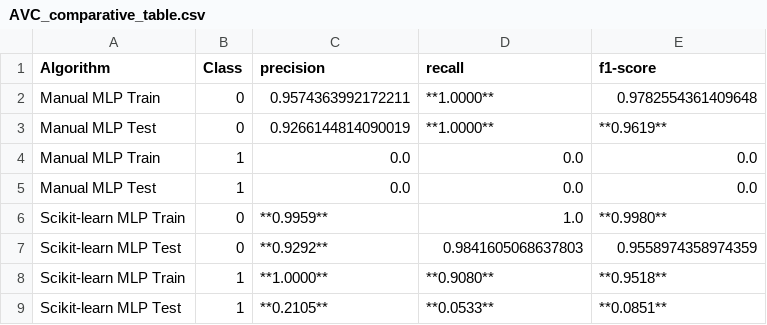
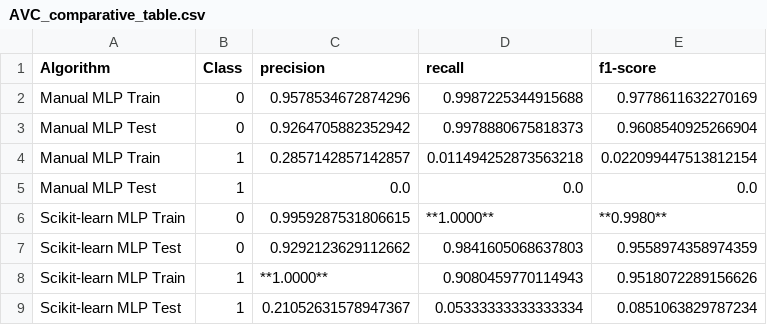
Before and after one commit to Dragomir1401/ML-SALARY-HEALTH, a CSV file: output/AVC_comparative_table.csv, drawn as a sheet.

Commit message:
better final table

```diff
--- a/output/AVC_comparative_table.csv
+++ b/output/AVC_comparative_table.csv
@@ -1,9 +1,9 @@
 Algorithm,Class,precision,recall,f1-score
-Manual MLP Train,0,0.9574363992172211,**1.0000**,0.9782554361409648
-Manual MLP Test,0,0.9266144814090019,**1.0000**,**0.9619**
-Manual MLP Train,1,0.0,0.0,0.0
+Manual MLP Train,0,0.9578534672874296,0.9987225344915688,0.9778611632270169
+Manual MLP Test,0,0.9264705882352942,0.9978880675818373,0.9608540925266904
+Manual MLP Train,1,0.2857142857142857,0.011494252873563218,0.022099447513812154
 Manual MLP Test,1,0.0,0.0,0.0
-Scikit-learn MLP Train,0,**0.9959**,1.0,**0.9980**
-Scikit-learn MLP Test,0,**0.9292**,0.9841605068637803,0.9558974358974359
-Scikit-learn MLP Train,1,**1.0000**,**0.9080**,**0.9518**
-Scikit-learn MLP Test,1,**0.2105**,**0.0533**,**0.0851**
+Scikit-learn MLP Train,0,0.9959287531806615,**1.0000**,**0.9980**
+Scikit-learn MLP Test,0,0.9292123629112662,0.9841605068637803,0.9558974358974359
+Scikit-learn MLP Train,1,**1.0000**,0.9080459770114943,0.9518072289156626
+Scikit-learn MLP Test,1,0.21052631578947367,0.05333333333333334,0.0851063829787234
```
Also changed, not shown: output/Salary_comparative_table.csv, 4 other files.
